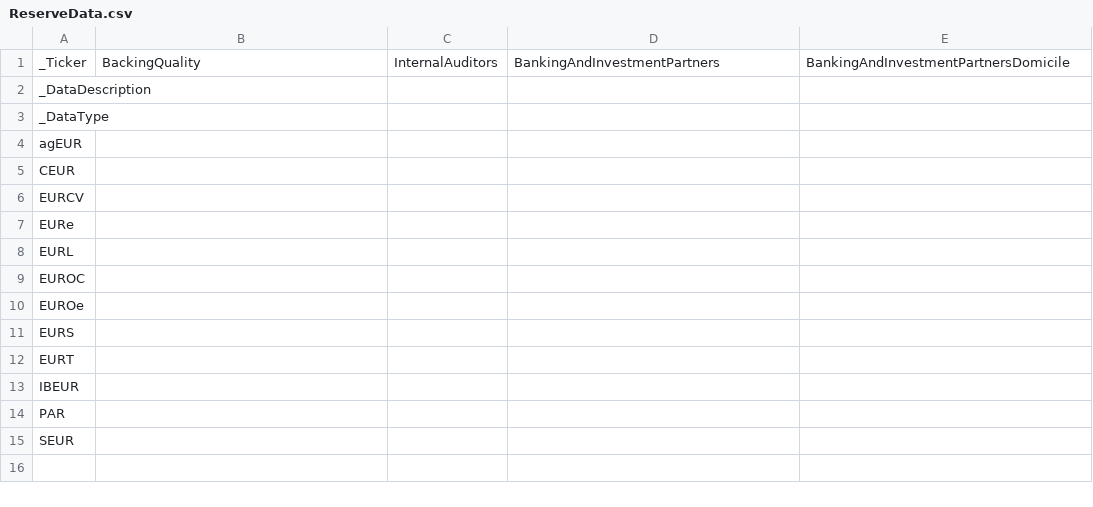
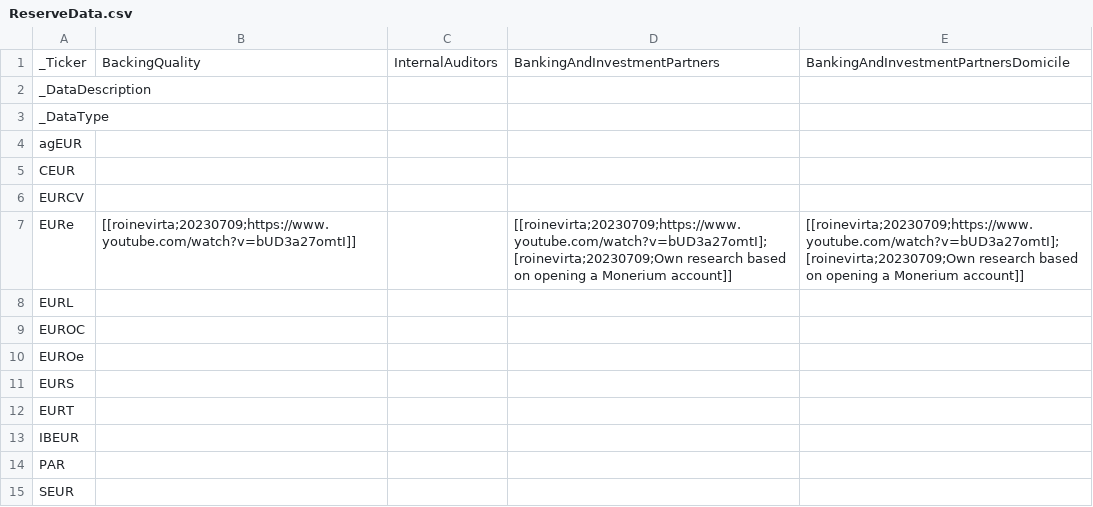
Before and after one commit to roinevirta/euro-stablecoin-research, a CSV file: metadata/ReserveData.csv, drawn as a sheet.

Commit message:
Add data about EURe backing

```diff
--- a/metadata/ReserveData.csv
+++ b/metadata/ReserveData.csv
@@ -6,3 +6,3 @@ CEUR,,,,
 EURCV,,,,
-EURe,,,,
+EURe,[[roinevirta;20230709;https://www.youtube.com/watch?v=bUD3a27omtI]],,[[roinevirta;20230709;https://www.youtube.com/watch?v=bUD3a27omtI];[roinevirta;20230709;Own research based on opening a Monerium account]],[[roinevirta;20230709;https://www.youtube.com/watch?v=bUD3a27omtI];[roinevirta;20230709;Own research based on opening a Monerium account]]
 EURL,,,,
```
Also changed, not shown: ReserveData.csv.
